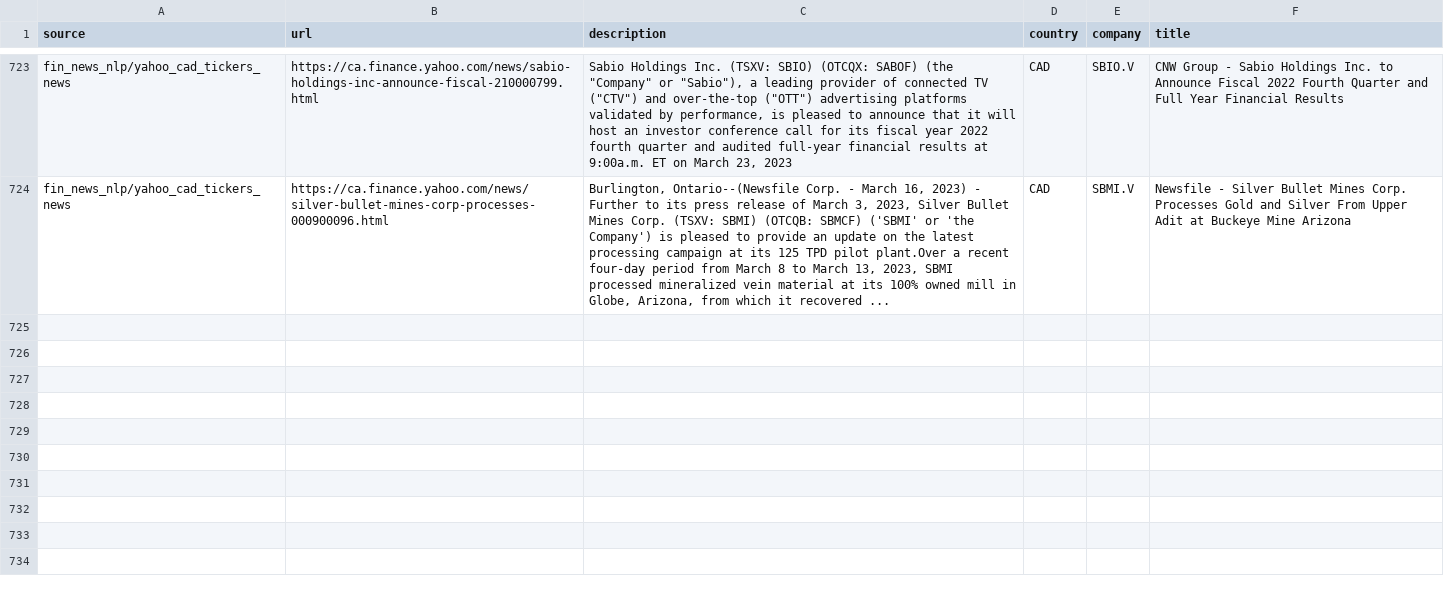
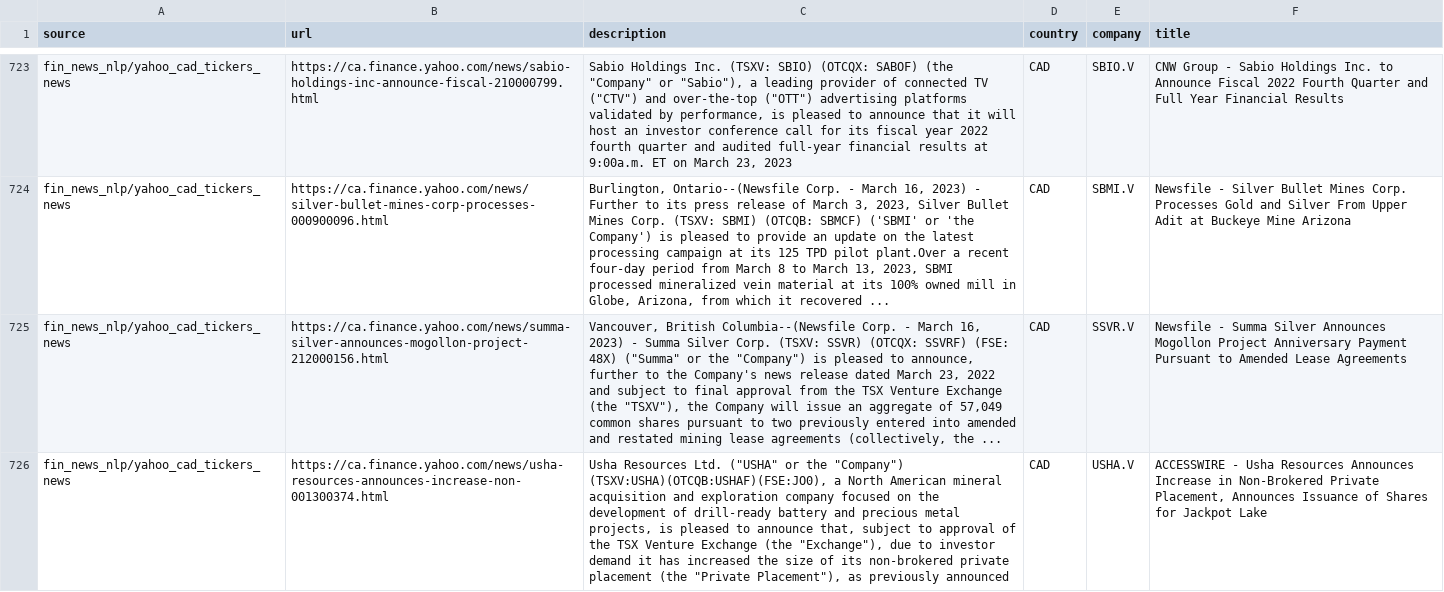
Before and after one commit to dli-invest/reccomendation-engine, a CSV file: ref/training/2023-03-17.csv, drawn as a sheet; only a part is shown, gaps mark what is left out; the diff covers the shown part only; the diff names each change by its address in the sheet, - before the commit and + after, or states it on an @@ line.

```diff
--- a/ref/training/2023-03-17.csv
+++ b/ref/training/2023-03-17.csv
+row 725: fin_news_nlp/yahoo_cad_tickers_news | https://ca.finance.yahoo.com/news/summa-silver-announces-mogollon-project-212000156.html | Vancouver, British Columbia--(Newsfile Corp. - March 16, 2023) - Summa Silver Corp. (TSXV: SSVR) (OTCQX: SSVRF) (FSE: 48X) ("Summa" or the "Company") is pleased to announce, further to the Company's news release dated March 23, 2022 and subject to final approval from the TSX Venture Exchange (the "TSXV"), the Company will issue an aggregate of 57,049 common shares pursuant to two previously entered into amended and restated mining lease agreements (collectively, the ... | CAD | SSVR.V | Newsfile - Summa Silver Announces Mogollon Project Anniversary Payment Pursuant to Amended Lease Agreements
+row 726: fin_news_nlp/yahoo_cad_tickers_news | https://ca.finance.yahoo.com/news/usha-resources-announces-increase-non-001300374.html | Usha Resources Ltd. ("USHA" or the "Company") (TSXV:USHA)(OTCQB:USHAF)(FSE:JO0), a North American mineral acquisition and exploration company focused on the development of drill-ready battery and precious metal projects, is pleased to announce that, subject to approval of the TSX Venture Exchange (the "Exchange"), due to investor demand it has increased the size of its non-brokered private placement (the "Private Placement"), as previously announced | CAD | USHA.V | ACCESSWIRE - Usha Resources Announces Increase in Non-Brokered Private Placement, Announces Issuance of Shares for Jackpot Lake
```
Also changed, not shown: 1 added row elsewhere in this file, 1 other file.
